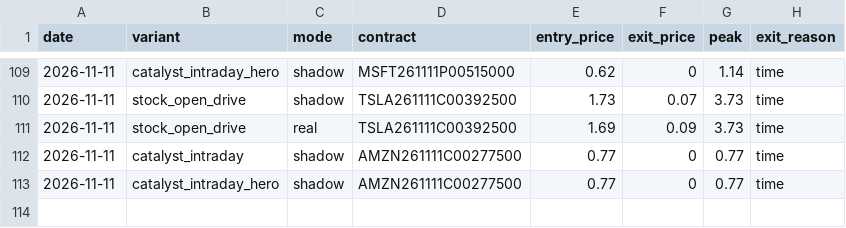
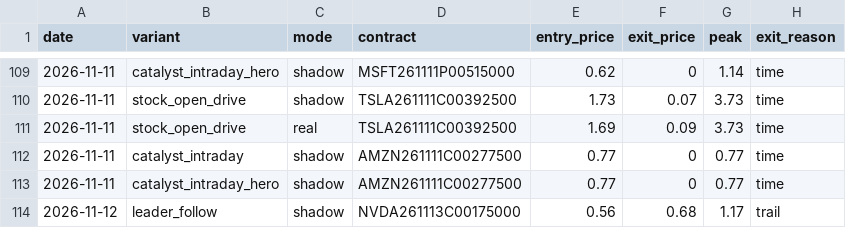
Before and after one commit to Cao-YMGG/Zero-or-Hero, a CSV file: journal/exits.csv, drawn as a sheet; only a part is shown, gaps mark what is left out.

```diff
--- a/journal/exits.csv
+++ b/journal/exits.csv
@@ -113 +113,2 @@ date,variant,mode,contract,entry_price,exit_price,peak,exit_reason
 2026-11-11,catalyst_intraday_hero,shadow,AMZN261111C00277500,0.77,0,0.77,time
+2026-11-12,leader_follow,shadow,NVDA261113C00175000,0.56,0.68,1.17,trail
```
Also changed, not shown: journal/trades.csv, 3 other files.
